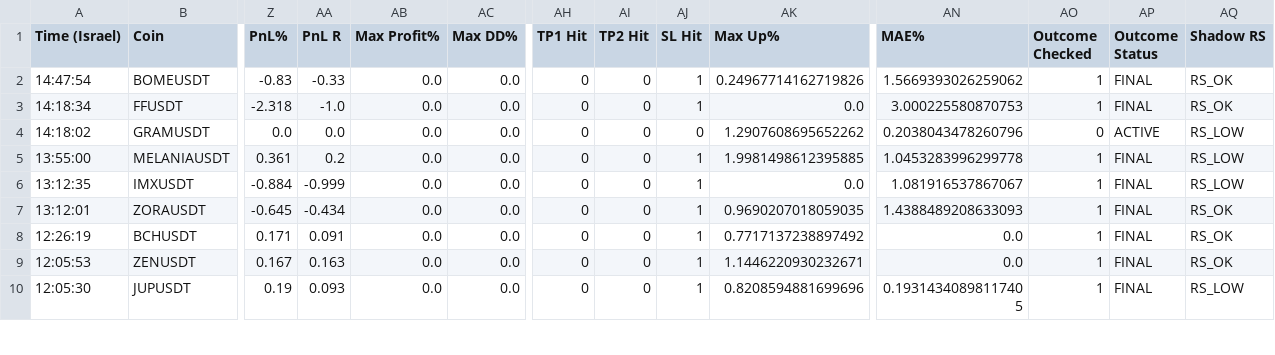
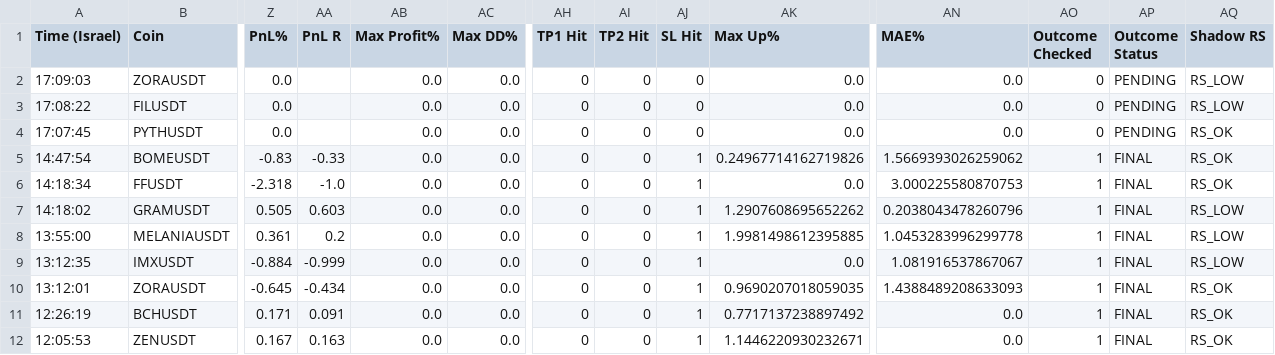
Before and after one commit to rank1984/crypto-bot, a CSV file: shadow_results.csv, drawn as a sheet; only a part is shown, gaps mark what is left out; the shorter side is filled out with more unchanged rows; addresses are those after the commit; rows hold the shown columns only; the diff names each change by its address in the sheet, - before the commit and + after, or states it on an @@ line.

```diff
--- a/shadow_results.csv
+++ b/shadow_results.csv
+row 2: 17:09:03 | ZORAUSDT | 0.0 |  | 0.0 | 0.0 | 0 | 0 | 0 | 0.0 | 0.0 | 0 | PENDING | RS_LOW
+row 3: 17:08:22 | FILUSDT | 0.0 |  | 0.0 | 0.0 | 0 | 0 | 0 | 0.0 | 0.0 | 0 | PENDING | RS_LOW
+row 4: 17:07:45 | PYTHUSDT | 0.0 |  | 0.0 | 0.0 | 0 | 0 | 0 | 0.0 | 0.0 | 0 | PENDING | RS_OK
-Z7 (PnL%): 0.0
+Z7 (PnL%): 0.505
-AA7 (PnL R): 0.0
+AA7 (PnL R): 0.603
-AJ7 (SL Hit): 0
+AJ7 (SL Hit): 1
-AO7 (Outcome Checked): 0
+AO7 (Outcome Checked): 1
-AP7 (Outcome Status): ACTIVE
+AP7 (Outcome Status): FINAL
```
Also changed, not shown: 1 other file.
